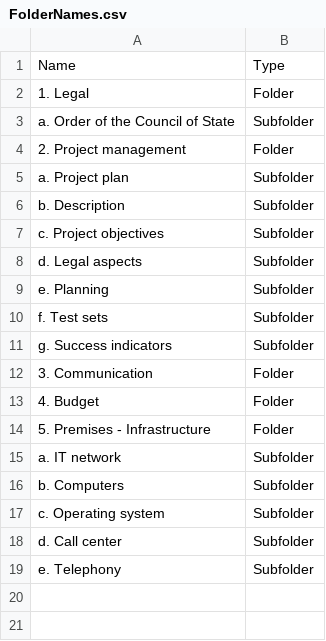
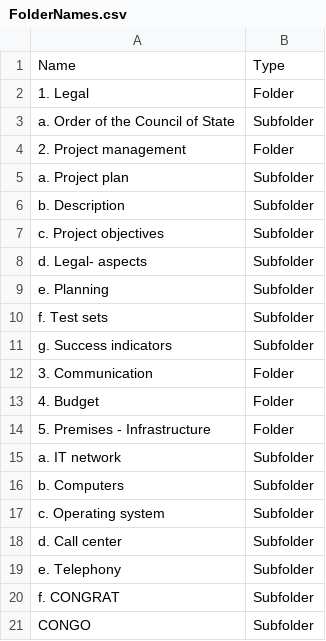
Before and after one commit to Liozon/powershell-folder-subfolders-creator, a CSV file: FolderNames.csv, drawn as a sheet.

```diff
--- a/FolderNames.csv
+++ b/FolderNames.csv
@@ -7,3 +7,3 @@ b. Description;Subfolder
 c. Project objectives;Subfolder
-d. Legal aspects;Subfolder
+d. Legal- aspects;Subfolder
 e. Planning;Subfolder
@@ -19 +19,3 @@ d. Call center;Subfolder
 e. Telephony;Subfolder
+f. CONGRAT;Subfolder
+CONGO;Subfolder
```
Also changed, not shown: 3 other files.
